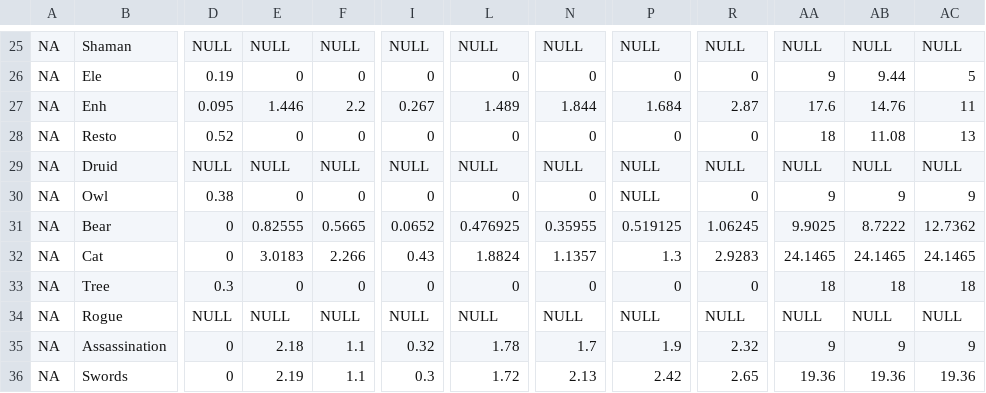
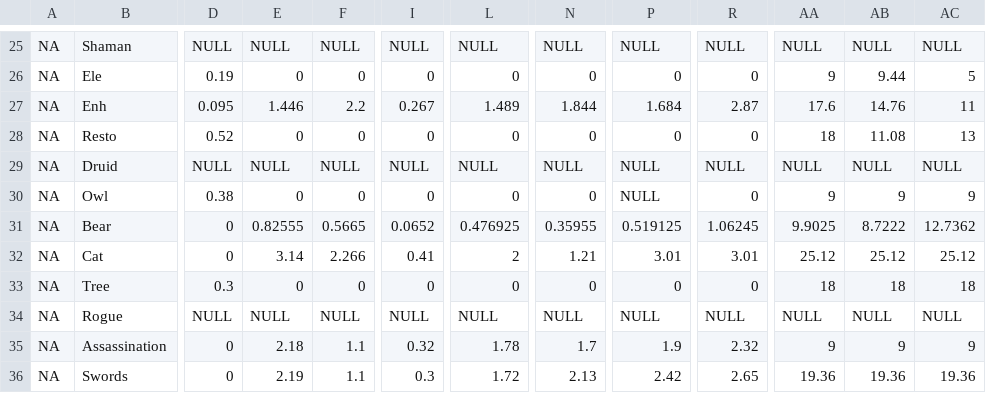
Before and after one commit to amoeba/wowclassicbis, a CSV file: EPV.csv, drawn as a sheet; only a part is shown, gaps mark what is left out; the diff names each change by its address in the sheet, - before the commit and + after, or states it on an @@ line.

```diff
--- a/EPV.csv
+++ b/EPV.csv
-E32: 3.0183
+E32: 3.14
-I32: 0.43
+I32: 0.41
-L32: 1.8824
+L32: 2
-N32: 1.1357
+N32: 1.21
-P32: 1.3
+P32: 3.01
-R32: 2.9283
+R32: 3.01
-AA32: 24.1465
+AA32: 25.12
-AB32: 24.1465
+AB32: 25.12
-AC32: 24.1465
+AC32: 25.12
```
Also changed, not shown: Cat.csv, Intro..csv, 1 other file.
